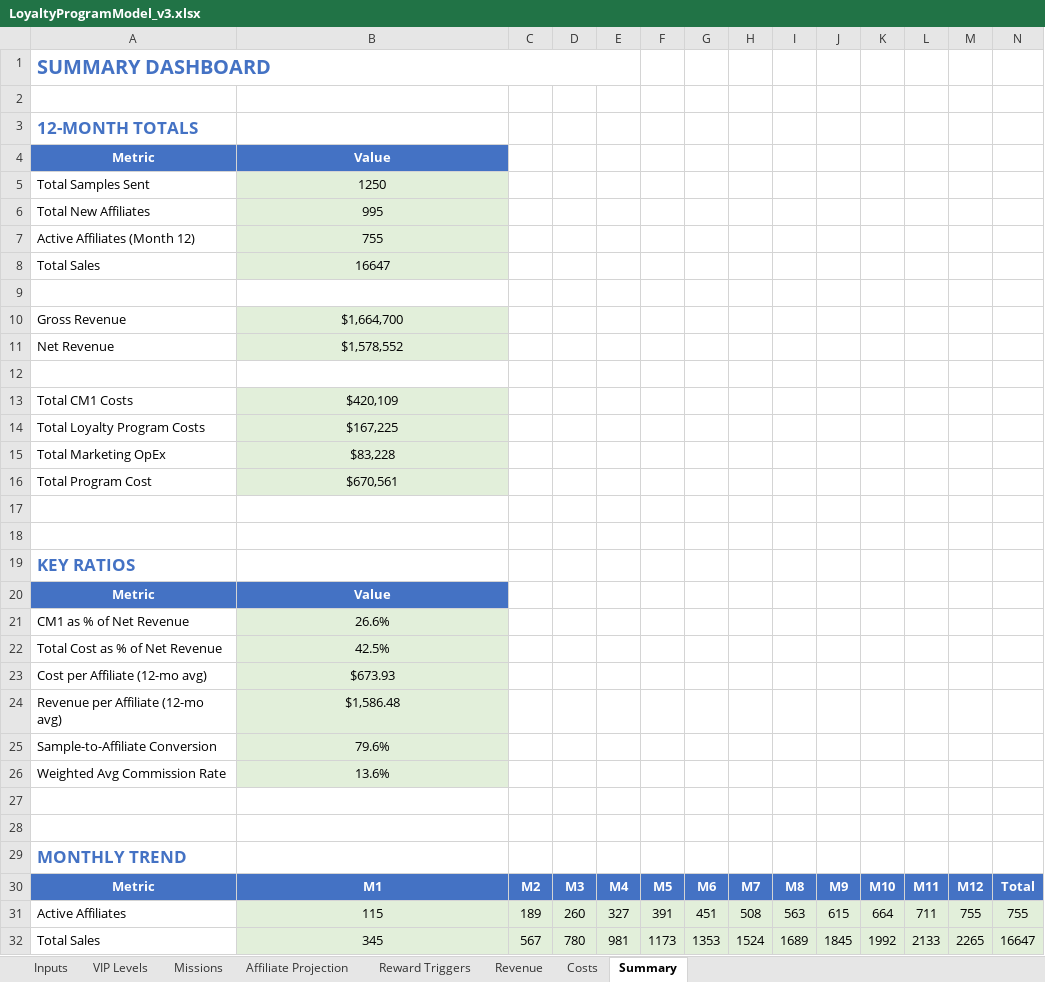
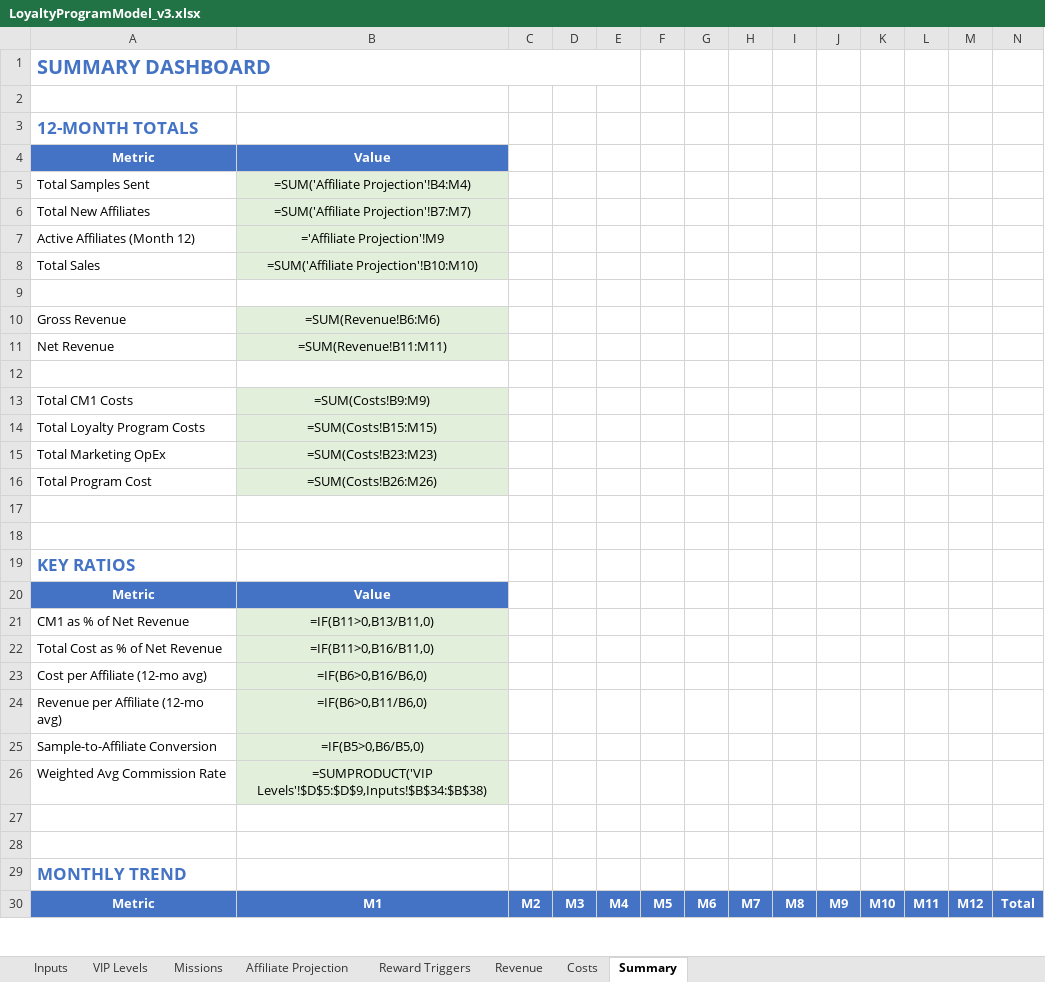
Before and after one commit to TumiLabsJN/RumiLoyalty, an Excel workbook: Rumi/LoyaltyProgramModel_v3.xlsx, sheet Summary, drawn as a sheet; only a part is shown; values as stored, in another font and other column widths than the file's, no borders; formulas without a stored value are shown as written; removed rows and columns are numbered as before the commit, all else as after; the diff covers the shown part only; the diff names each change by its address in the sheet, - before the commit and + after, or states it on an @@ line.

```diff
--- a/Rumi/LoyaltyProgramModel_v3.xlsx (sheet Summary)
+++ b/Rumi/LoyaltyProgramModel_v3.xlsx (sheet Summary)
-B5: 1250
+B5: =SUM('Affiliate Projection'!B4:M4)
-B6: 995
+B6: =SUM('Affiliate Projection'!B7:M7)
-B7: 755
+B7: ='Affiliate Projection'!M9
-B8: 16647
+B8: =SUM('Affiliate Projection'!B10:M10)
-B10: $1,664,700
+B10: =SUM(Revenue!B6:M6)
-B11: $1,578,552
+B11: =SUM(Revenue!B11:M11)
-B13: $420,109
+B13: =SUM(Costs!B9:M9)
-B14: $167,225
+B14: =SUM(Costs!B15:M15)
-B15: $83,228
+B15: =SUM(Costs!B23:M23)
-B16: $670,561
+B16: =SUM(Costs!B26:M26)
-B21: 26.6%
+B21: =IF(B11>0,B13/B11,0)
-B22: 42.5%
+B22: =IF(B11>0,B16/B11,0)
-B23: $673.93
+B23: =IF(B6>0,B16/B6,0)
-B24: $1,586.48
+B24: =IF(B6>0,B11/B6,0)
-B25: 79.6%
+B25: =IF(B5>0,B6/B5,0)
-B26: 13.6%
+B26: =SUMPRODUCT('VIP Levels'!$D$5:$D$9,Inputs!$B$34:$B$38)
-row 31: Active Affiliates | 115 | 189 | 260 | 327 | 391 | 451 | 508 | 563 | 615 | 664 | 711 | 755 | 755
-row 32: Total Sales | 345 | 567 | 780 | 981 | 1173 | 1353 | 1524 | 1689 | 1845 | 1992 | 2133 | 2265 | 16647
```
Also changed, not shown: 5 added rows and 3 removed rows elsewhere in this sheet, sheet Costs, sheet Affiliate Projection, sheet Reward Triggers, sheet Revenue, sheet Missions, sheet Inputs, 1 more sheet, 8 other files.
